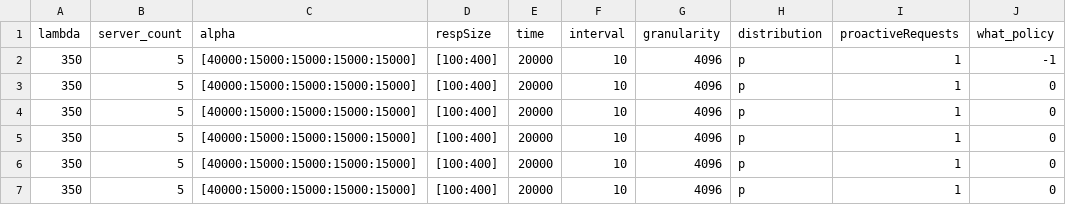
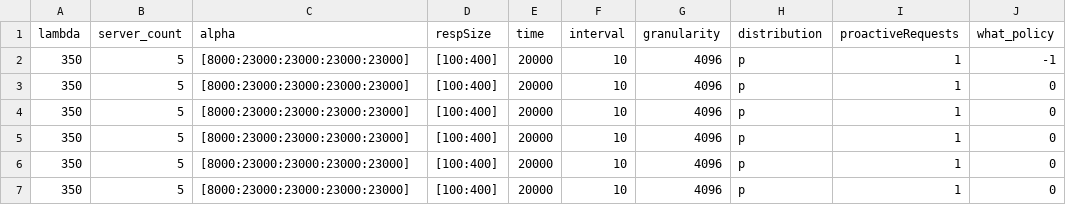
Before and after one commit to ishanpuranik14/load-balancing-simulation, a CSV file: src/config_0_1_x.csv, drawn as a sheet; only a part is shown; the diff names each change by its address in the sheet, - before the commit and + after, or states it on an @@ line.

```diff
--- a/src/config_0_1_x.csv
+++ b/src/config_0_1_x.csv
-C2:C7 (alpha): [40000:15000:15000:15000:15000]
+C2:C7 (alpha): [8000:23000:23000:23000:23000]
```
Also changed, not shown: src/config_0_0_x.csv, src/config_0_2_x.csv, 3 other files.
